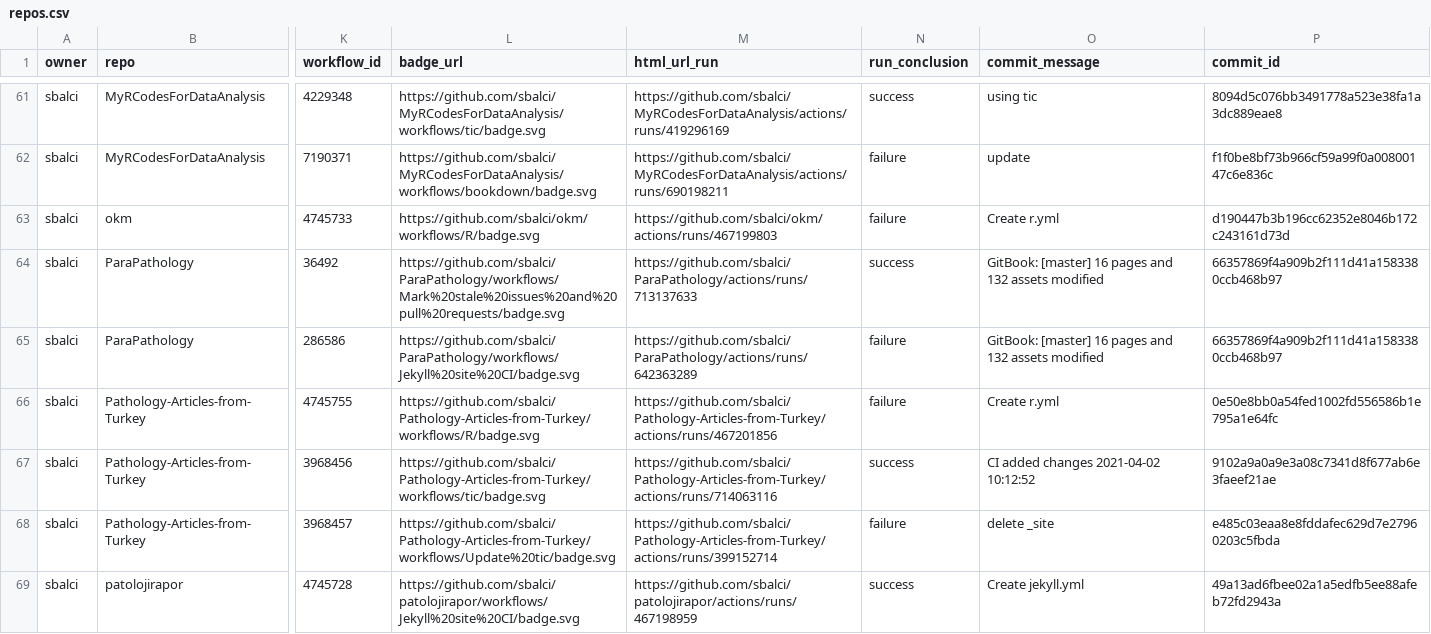
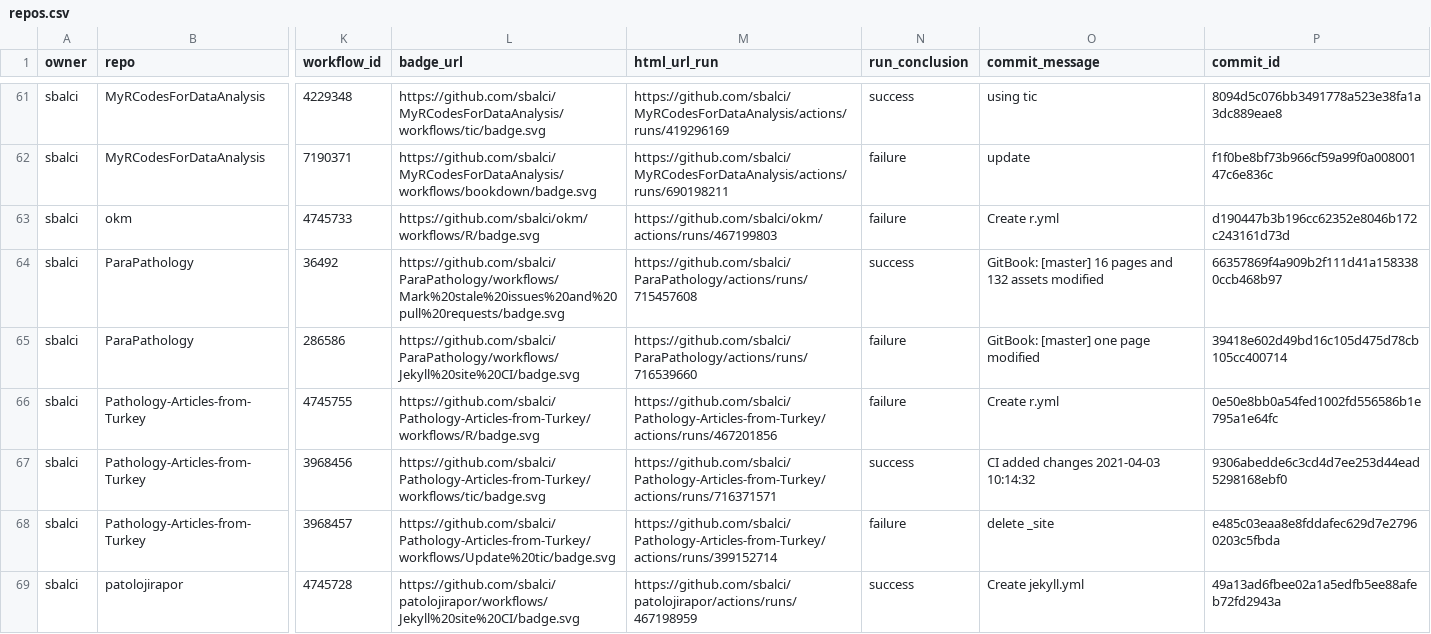
Before and after one commit to sbalci/status, a CSV file: repos.csv, drawn as a sheet; only a part is shown, gaps mark what is left out; the diff covers the shown part only; the diff names each change by its address in the sheet, - before the commit and + after, or states it on an @@ line.

```diff
--- a/repos.csv
+++ b/repos.csv
-M64 (html_url_run): https://github.com/sbalci/ParaPathology/actions/runs/713137633
+M64 (html_url_run): https://github.com/sbalci/ParaPathology/actions/runs/715457608
-M65 (html_url_run): https://github.com/sbalci/ParaPathology/actions/runs/642363289
+M65 (html_url_run): https://github.com/sbalci/ParaPathology/actions/runs/716539660
-O65 (commit_message): GitBook: [master] 16 pages and 132 assets modified
+O65 (commit_message): GitBook: [master] one page modified
-P65 (commit_id): 66357869f4a909b2f111d41a1583380ccb468b97
+P65 (commit_id): 39418e602d49bd16c105d475d78cb105cc400714
-M67 (html_url_run): https://github.com/sbalci/Pathology-Articles-from-Turkey/actions/runs/714063116
+M67 (html_url_run): https://github.com/sbalci/Pathology-Articles-from-Turkey/actions/runs/716371571
-O67 (commit_message): CI added changes 2021-04-02 10:12:52
+O67 (commit_message): CI added changes 2021-04-03 10:14:32
-P67 (commit_id): 9102a9a0a9e3a08c7341d8f677ab6e3faeef21ae
+P67 (commit_id): 9306abedde6c3cd4d7ee253d44ead5298168ebf0
```
Also changed, not shown: 24 edited cells elsewhere in this file, 1 other file.
